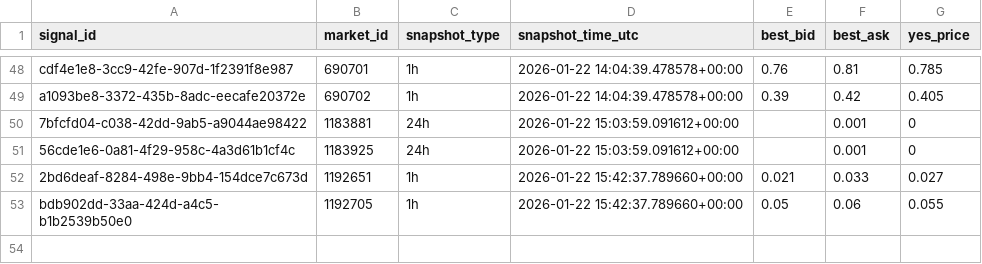
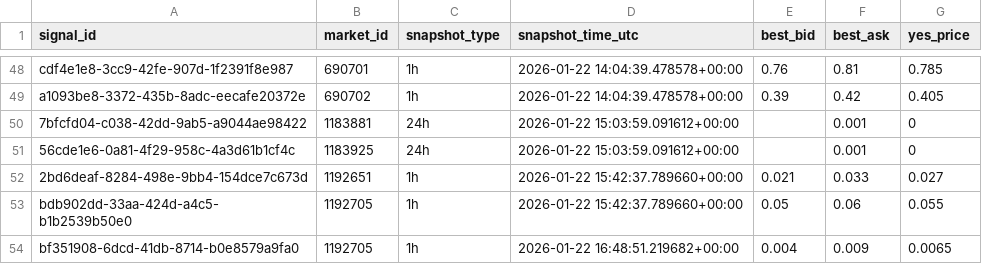
Before and after one commit to arshak-avagyan/fetch_data_test_repo, a CSV file: data/signals_snapshots.csv, drawn as a sheet; only a part is shown, gaps mark what is left out; the diff names each change by its address in the sheet, - before the commit and + after, or states it on an @@ line.

Commit message:
Workflow Run
Files changed:
M	data/market_change.csv
M	data/polymarket_flat_markets_t0.csv
M	data/polymarket_flat_markets_t1.csv
M	data/signals.csv
M	data/signals_merged.csv
M	data/signals_snapshots.csv

```diff
--- a/data/signals_snapshots.csv
+++ b/data/signals_snapshots.csv
+row 54: bf351908-6dcd-41db-8714-b0e8579a9fa0 | 1192705 | 1h | 2026-01-22 16:48:51.219682+00:00 | 0.004 | 0.009 | 0.0065
```
Also changed, not shown: data/signals.csv, data/signals_merged.csv, 1 other file.
